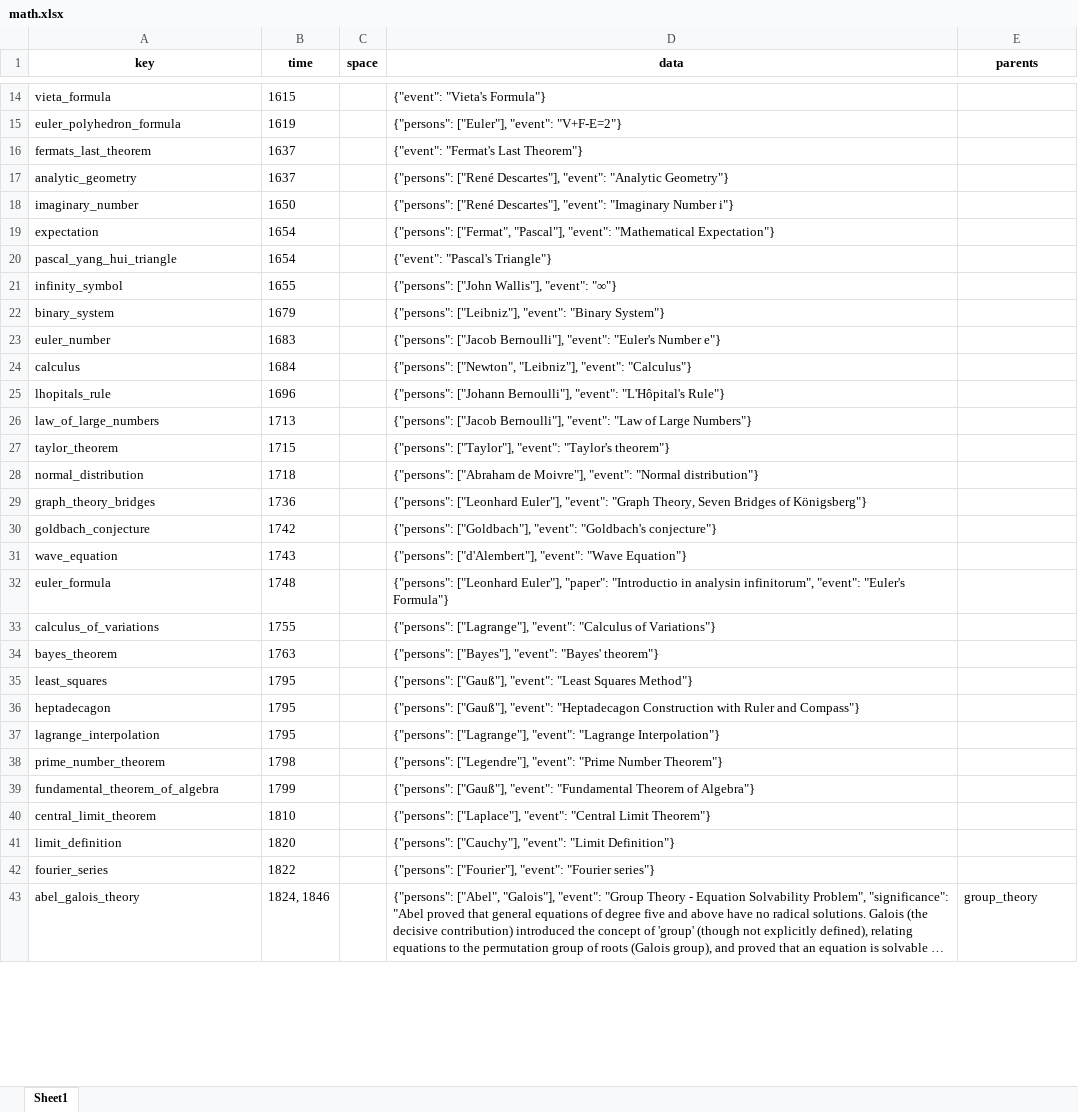
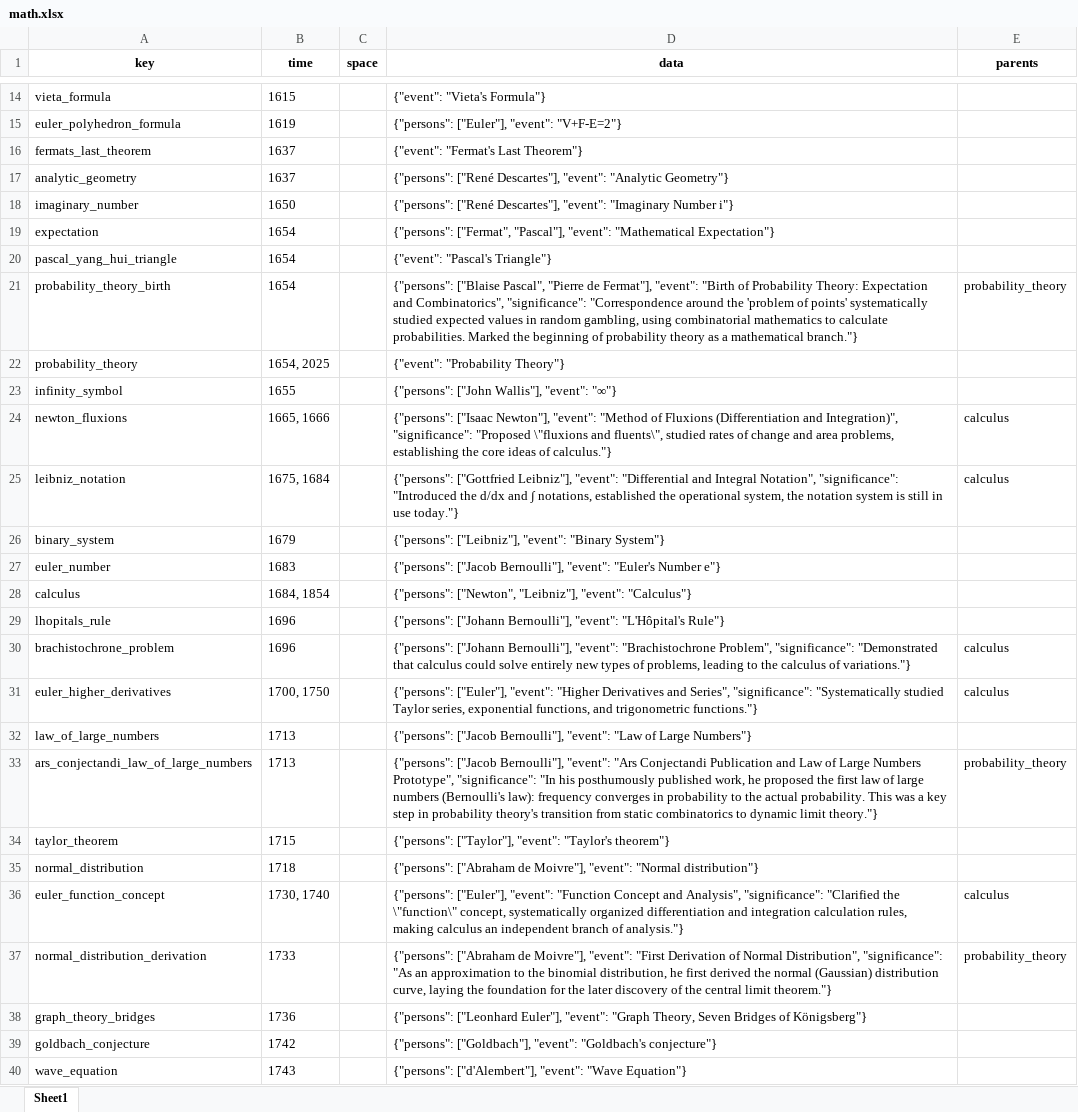
Before and after one commit to Algo2147483647/math_physics, an Excel workbook: history/math.xlsx, sheet Sheet1, drawn as a sheet; only a part is shown, gaps mark what is left out; the shorter side is filled out with more unchanged rows; long unchanged cells end in …; values as stored, in another font and other column widths than the file's, no borders; addresses are those after the commit; the diff covers the shown part only; the diff names each change by its address in the sheet, - before the commit and + after, or states it on an @@ line.

Commit message:
math history

```diff
--- a/history/math.xlsx (sheet Sheet1)
+++ b/history/math.xlsx (sheet Sheet1)
@@ row 106 moved to row 21: probability_theory_birth @@
@@ row 105 moved to row 22: probability_theory @@
+row 24: newton_fluxions | 1665, 1666 |  | {"persons": ["Isaac Newton"], "event": "Method of Fluxions (Differentiation and Integration)", "significance": "Proposed \"fluxions and fluents\", studied rates of change and area problems, establishing the core ideas of calculus."} | calculus
+row 25: leibniz_notation | 1675, 1684 |  | {"persons": ["Gottfried Leibniz"], "event": "Differential and Integral Notation", "significance": "Introduced the d/dx and ∫ notations, established the operational system, the notation system is still in use today."} | calculus
-B28 (time): 1684
+B28 (time): 1684, 1854
+row 30: brachistochrone_problem | 1696 |  | {"persons": ["Johann Bernoulli"], "event": "Brachistochrone Problem", "significance": "Demonstrated that calculus could solve entirely new types of problems, leading to the calculus of variations."} | calculus
+row 31: euler_higher_derivatives | 1700, 1750 |  | {"persons": ["Euler"], "event": "Higher Derivatives and Series", "significance": "Systematically studied Taylor series, exponential functions, and trigonometric functions."} | calculus
@@ row 107 moved to row 33: ars_conjectandi_law_of_large_numbers @@
+row 36: euler_function_concept | 1730, 1740 |  | {"persons": ["Euler"], "event": "Function Concept and Analysis", "significance": "Clarified the \"function\" concept, systematically organized differentiation and integration calculation rules, making calculus an independent branch of analysis."} | calculus
@@ row 108 moved to row 37: normal_distribution_derivation @@
```
Also changed, not shown: 3 added rows, 45 moved rows and 4 edited cells elsewhere in this sheet, 1 other file.
